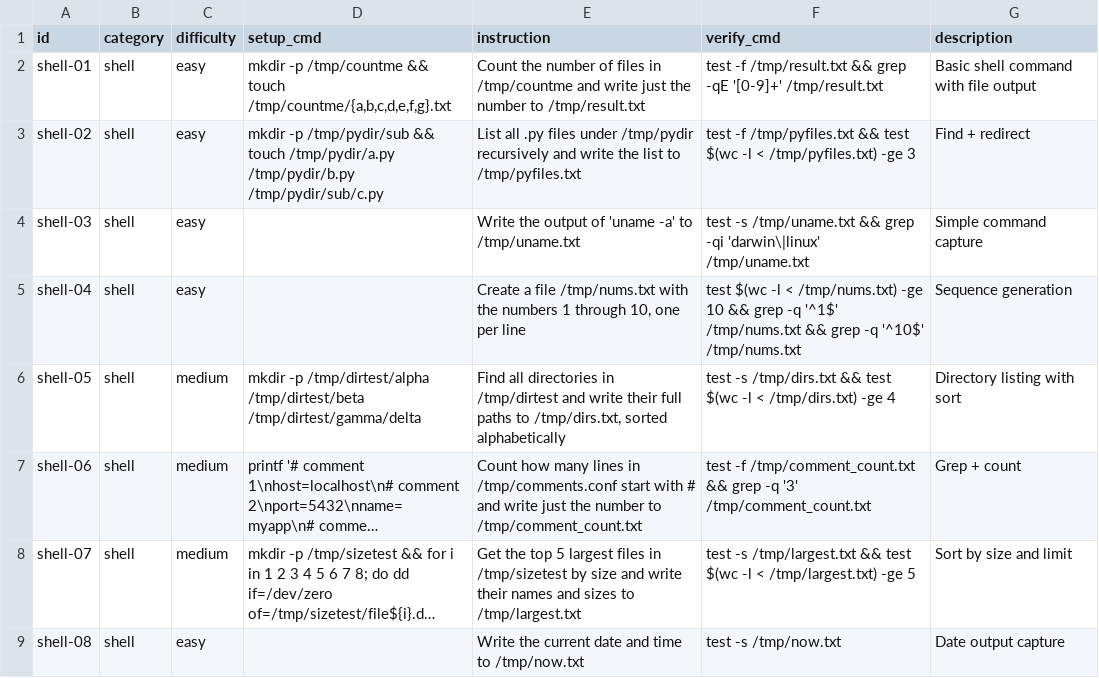
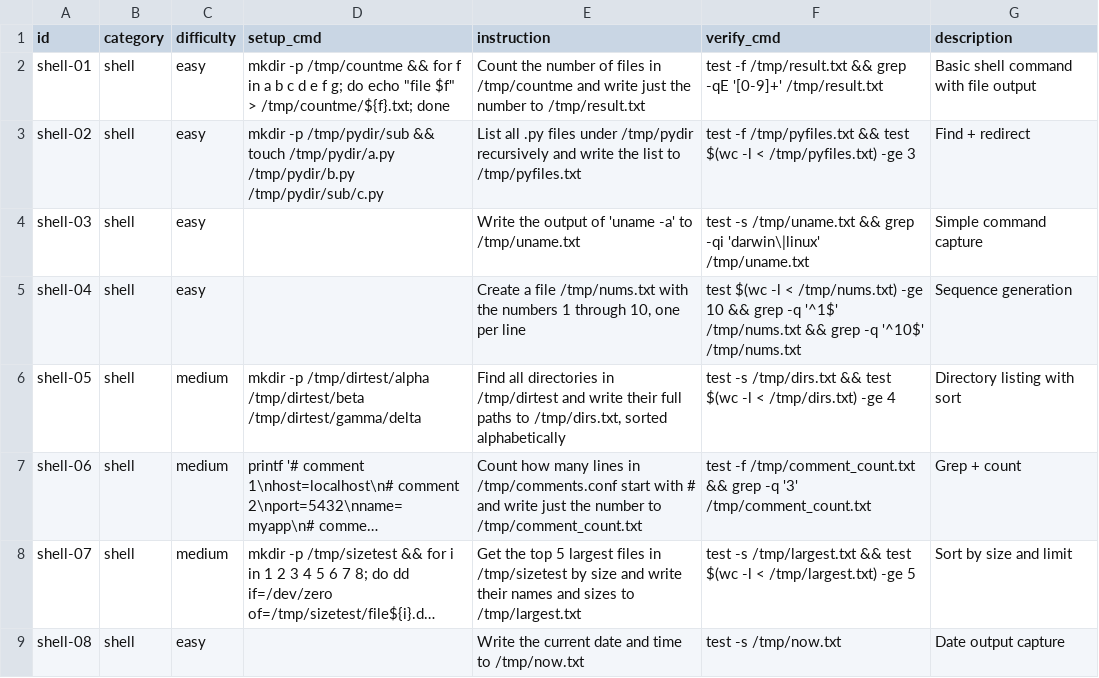
Before and after one commit to NPC-Worldwide/npcsh, a CSV file: npcsh/benchmark/tasks.csv, drawn as a sheet; only a part is shown; long unchanged cells end in ….

```diff
--- a/npcsh/benchmark/tasks.csv
+++ b/npcsh/benchmark/tasks.csv
@@ -1,3 +1,3 @@
 id,category,difficulty,setup_cmd,instruction,verify_cmd,description
-shell-01,shell,easy,"mkdir -p /tmp/countme && touch /tmp/countme/{a,b,c,d,e,f,g}.txt",Count the number of files in /tmp/countme and write just the number to /tmp/result.txt,test -f /tmp/result.txt && grep -qE '[0-9]+' /tmp/result.txt,Basic shell command with file output
+shell-01,shell,easy,"mkdir -p /tmp/countme && for f in a b c d e f g; do echo ""file $f"" > /tmp/countme/${f}.txt; done",Count the number of files in /tmp/countme and write just the number to /tmp/result.txt,test -f /tmp/result.txt && grep -qE '[0-9]+' /tmp/result.txt,Basic shell command with file output
 shell-02,shell,easy,mkdir -p /tmp/pydir/sub && touch /tmp/pydir/a.py /tmp/pydir/b.py /tmp/pydir/sub/c.py,List all .py files under /tmp/pydir recursively and write the list to /tmp/pyfiles.txt,test -f /tmp/pyfiles.txt && test $(wc -l < /tmp/pyfiles.txt) -ge 3,Find + redirect
```
Also changed, not shown: 5 other files.
